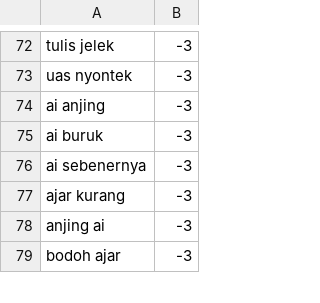
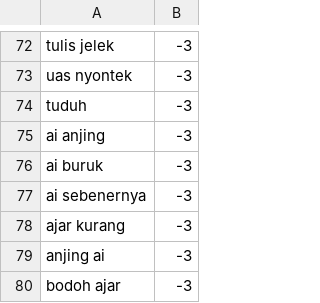
Before and after one commit to mkom23/mkom23-repo-sentiment, a TSV file: class_negative.tsv, drawn as a sheet; only a part is shown, gaps mark what is left out; the diff names each change by its address in the sheet, - before the commit and + after, or states it on an @@ line.

Commit message:
Update class_negative.tsv

```diff
--- a/class_negative.tsv
+++ b/class_negative.tsv
+row 74: tuduh | -3
```
